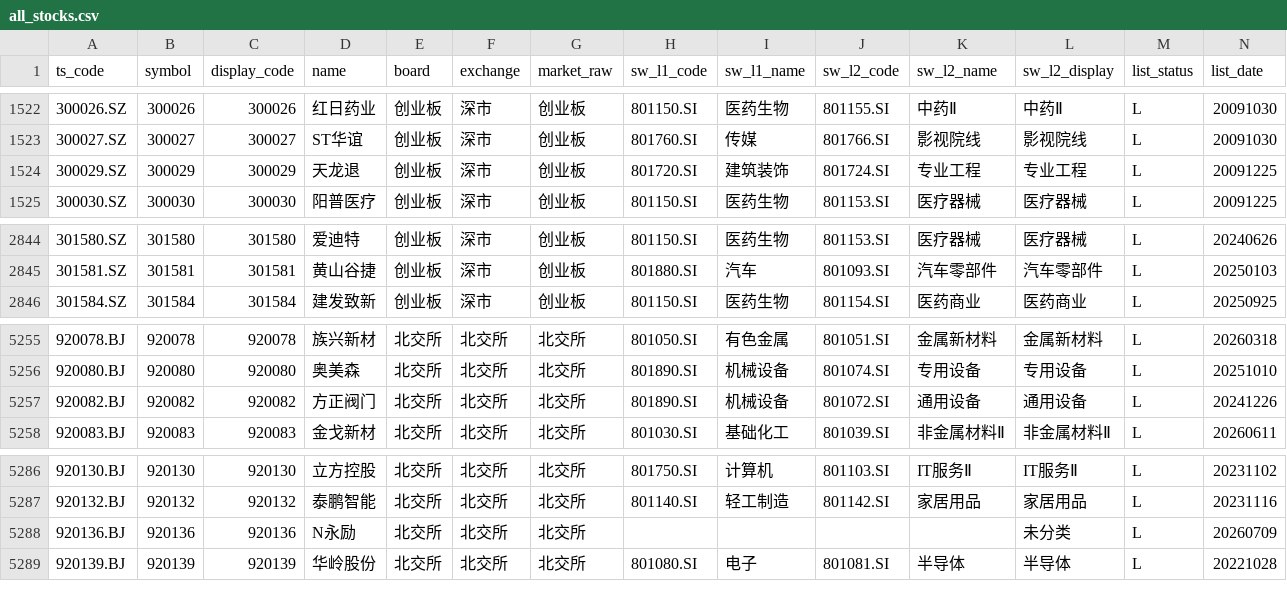
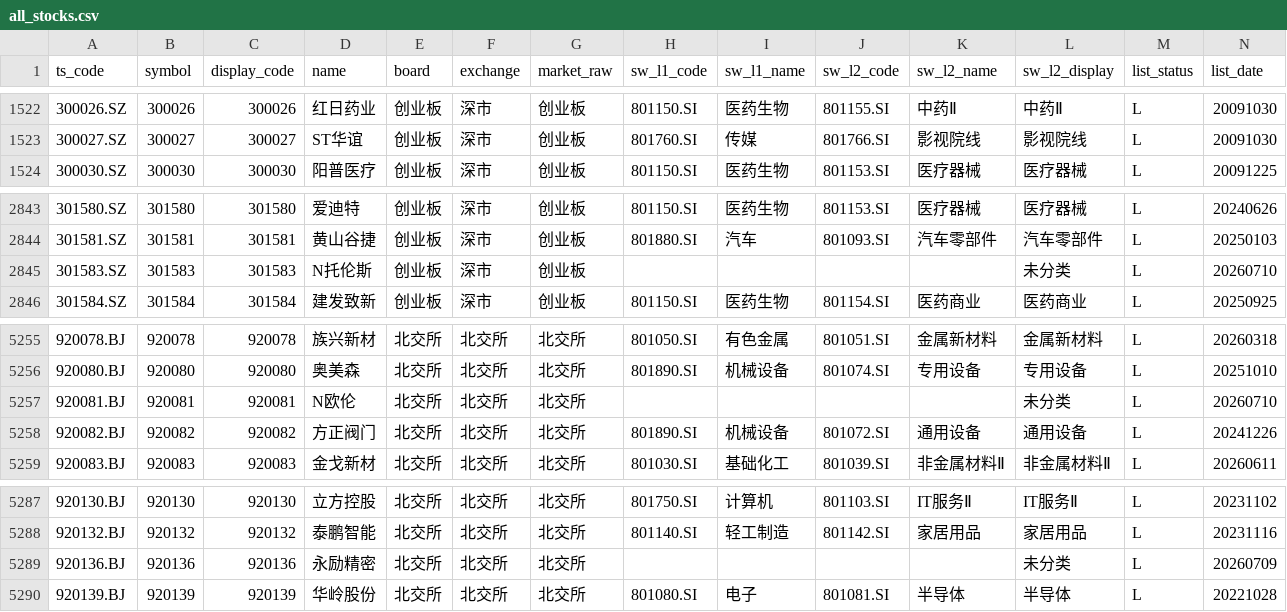
Before and after one commit to csaizbc/Select-Stock, a CSV file: output/all_stocks.csv, drawn as a sheet; only a part is shown, gaps mark what is left out; removed rows and columns are numbered as before the commit, all else as after; rows hold the shown columns only; the diff names each change by its address in the sheet, - before the commit and + after, or states it on an @@ line.

```diff
--- a/output/all_stocks.csv
+++ b/output/all_stocks.csv
-row 1524: 300029.SZ | 300029 | 300029 | 天龙退 | 创业板 | 深市 | 创业板 | 801720.SI | 建筑装饰 | 801724.SI | 专业工程 | 专业工程 | L | 20091225
+row 2845: 301583.SZ | 301583 | 301583 | N托伦斯 | 创业板 | 深市 | 创业板 |  |  |  |  | 未分类 | L | 20260710
+row 5257: 920081.BJ | 920081 | 920081 | N欧伦 | 北交所 | 北交所 | 北交所 |  |  |  |  | 未分类 | L | 20260710
-D5289 (name): N永励
+D5289 (name): 永励精密
```
Also changed, not shown: output/default_excluded.csv, output/pools/all_all.csv, 14 other files.
